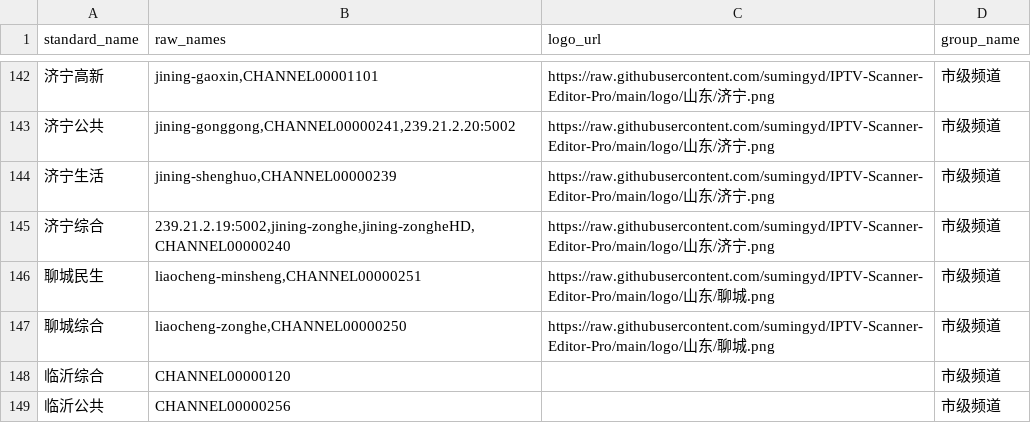
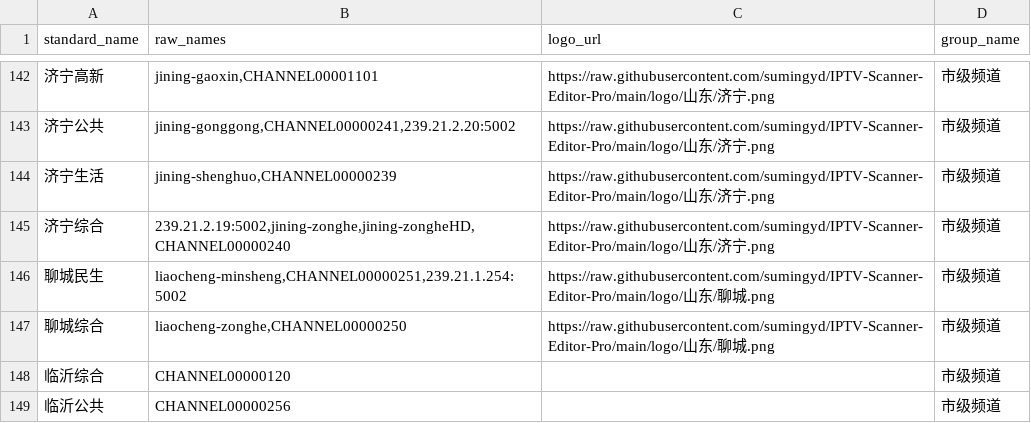
Before and after one commit to sumingyd/IPTV-Scanner-Editor-Pro, a CSV file: local_channel_mappings.csv, drawn as a sheet; only a part is shown, gaps mark what is left out; the diff names each change by its address in the sheet, - before the commit and + after, or states it on an @@ line.

```diff
--- a/local_channel_mappings.csv
+++ b/local_channel_mappings.csv
-B146 (raw_names): liaocheng-minsheng,CHANNEL00000251
+B146 (raw_names): liaocheng-minsheng,CHANNEL00000251,239.21.1.254:5002
```
Also changed, not shown: 1 other file.
